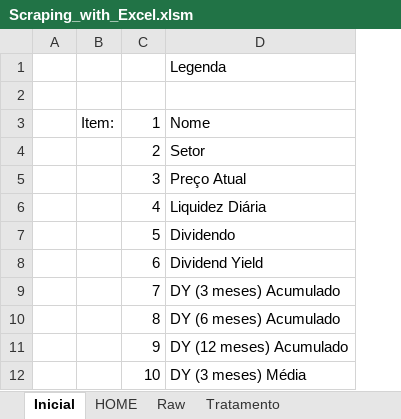
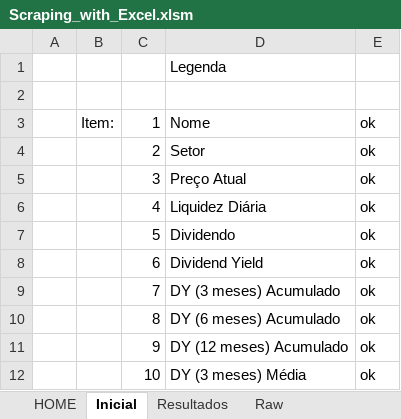
Before and after one commit to GustavoBarbaro/Fundos-Imobiliarios_Scraping, an Excel workbook: Excel_Scraping/Scraping_with_Excel.xlsm, sheet Inicial, drawn as a sheet; only a part is shown; values as stored, in another font and other column widths than the file's, no borders; the diff names each change by its address in the sheet, - before the commit and + after, or states it on an @@ line.

```diff
--- a/Excel_Scraping/Scraping_with_Excel.xlsm (sheet Inicial)
+++ b/Excel_Scraping/Scraping_with_Excel.xlsm (sheet Inicial)
-sheet tab: Tratamento
+sheet tab: Resultados
@@ sheet tab order changed: HOME | Inicial | Resultados | Raw @@
+column E, rows 3-12: all ok
```
Also changed, not shown: sheet HOME, charts or pictures.
